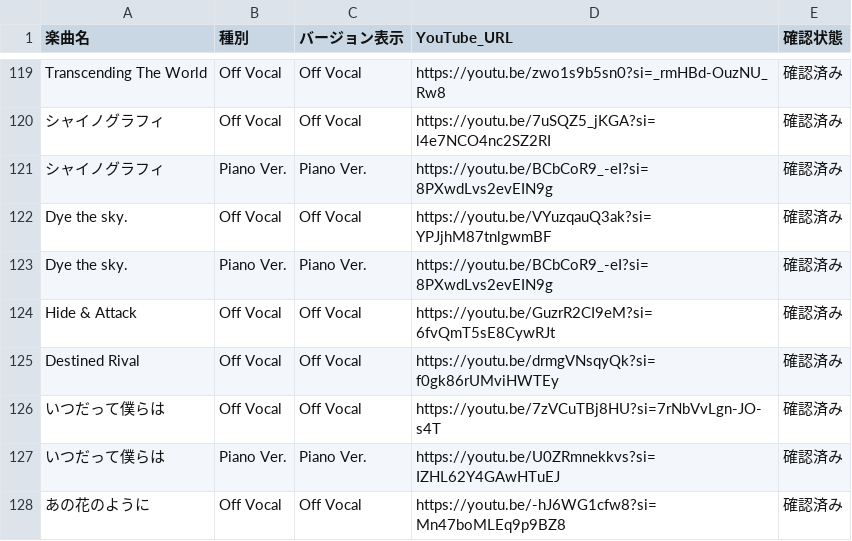
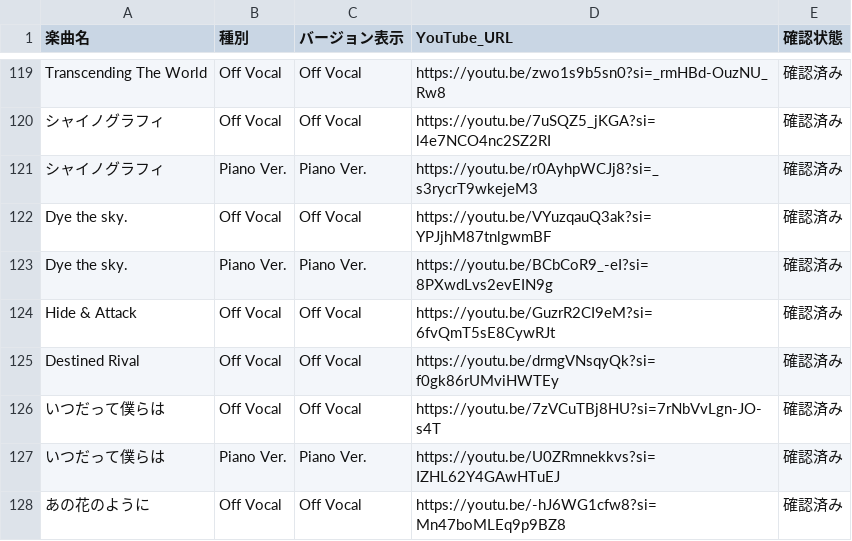
Before and after one commit to seinarish/shiny-colors-live-database, a CSV file: youtube_media_variants_manual.csv, drawn as a sheet; only a part is shown, gaps mark what is left out.

```diff
--- a/youtube_media_variants_manual.csv
+++ b/youtube_media_variants_manual.csv
@@ -120,3 +120,3 @@ Transcending The World,Off Vocal,Off Vocal,https://youtu.be/zwo1s9b5sn0?si=_rmHB
 シャイノグラフィ,Off Vocal,Off Vocal,https://youtu.be/7uSQZ5_jKGA?si=l4e7NCO4nc2SZ2RI,確認済み
-シャイノグラフィ,Piano Ver.,Piano Ver.,https://youtu.be/BCbCoR9_-eI?si=8PXwdLvs2evEIN9g,確認済み
+シャイノグラフィ,Piano Ver.,Piano Ver.,https://youtu.be/r0AyhpWCJj8?si=_s3rycrT9wkejeM3,確認済み
 Dye the sky.,Off Vocal,Off Vocal,https://youtu.be/VYuzqauQ3ak?si=YPJjhM87tnlgwmBF,確認済み
```
Also changed, not shown: 2 other files.
